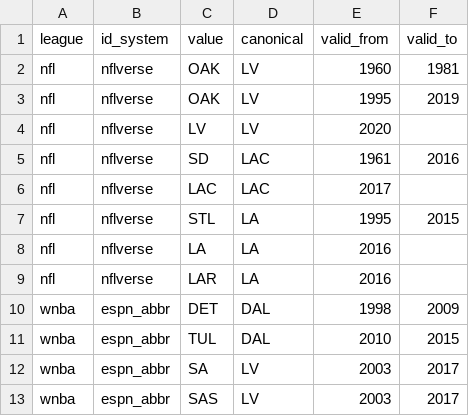
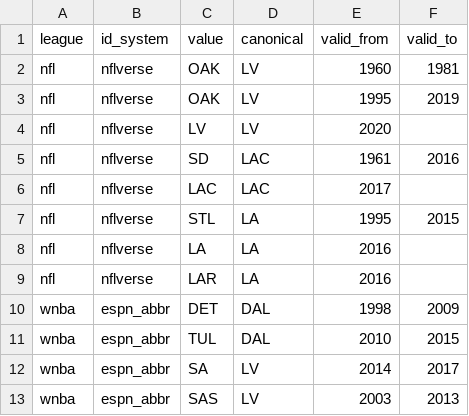
Before and after one commit to sportsdataverse/sdvplot, a CSV file: data-raw/curated/historical_abbrs.csv, drawn as a sheet.

Commit message:
fix(data): wnba SAS is 2003-2013 and SA 2014-2017 (sdvplotR's eras)

```diff
--- a/data-raw/curated/historical_abbrs.csv
+++ b/data-raw/curated/historical_abbrs.csv
@@ -11,3 +11,3 @@ wnba,espn_abbr,DET,DAL,1998,2009
 wnba,espn_abbr,TUL,DAL,2010,2015
-wnba,espn_abbr,SA,LV,2003,2017
-wnba,espn_abbr,SAS,LV,2003,2017
+wnba,espn_abbr,SA,LV,2014,2017
+wnba,espn_abbr,SAS,LV,2003,2013
```
Also changed, not shown: 3 other files.
